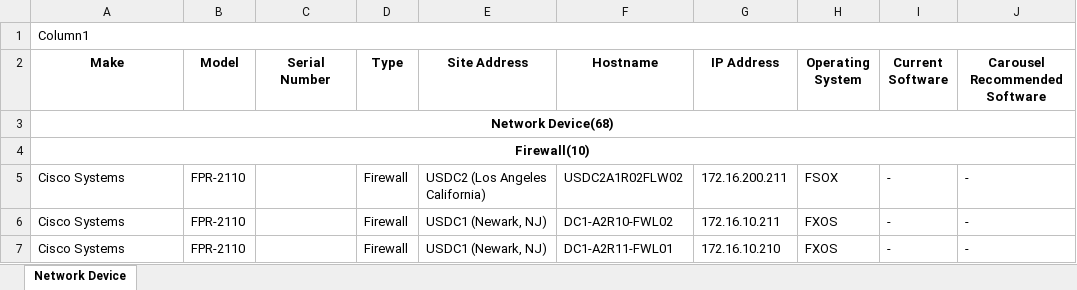
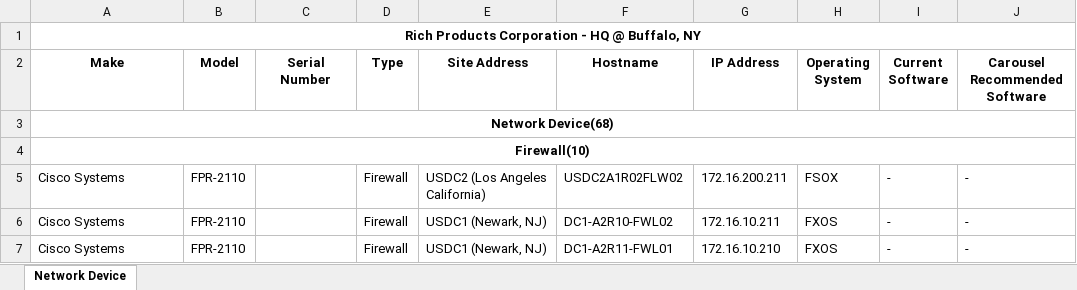
Before and after one commit to sathishkraju/nwn_master, an Excel workbook: Rich Products Corporation - HQ @ Buffalo, NY.xlsx, sheet Network Device, drawn as a sheet; only a part is shown; values as stored, in another font and other column widths than the file's, no borders; table styles not drawn; the diff names each change by its address in the sheet, - before the commit and + after, or states it on an @@ line.

Commit message:
Generated the file for CustomerRich Products Corporation - HQ @ Buffalo, NY in the production server

```diff
--- a/Rich Products Corporation - HQ @ Buffalo, NY.xlsx (sheet Network Device)
+++ b/Rich Products Corporation - HQ @ Buffalo, NY.xlsx (sheet Network Device)
-A1 (Make): Column1
+A1 (Make): Rich Products Corporation - HQ @ Buffalo, NY
@@ A1 bold: off → on, alignment: left → center @@
```
